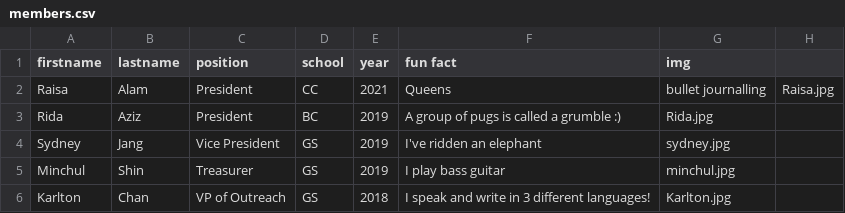
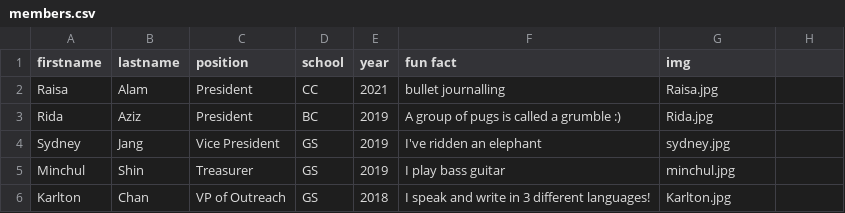
Before and after one commit to activemindsatcu/activemindsatcu.github.io, a CSV file: _data/members.csv, drawn as a sheet.

Commit message:
Update members.csv

```diff
--- a/_data/members.csv
+++ b/_data/members.csv
@@ -1,3 +1,3 @@
 firstname,lastname,position,school,year,fun fact,img
-Raisa,Alam,President,CC,2021,Queens,bullet journalling,Raisa.jpg
+Raisa,Alam,President,CC,2021,bullet journalling,Raisa.jpg
 Rida,Aziz,President,BC,2019,A group of pugs is called a grumble :),Rida.jpg
```
